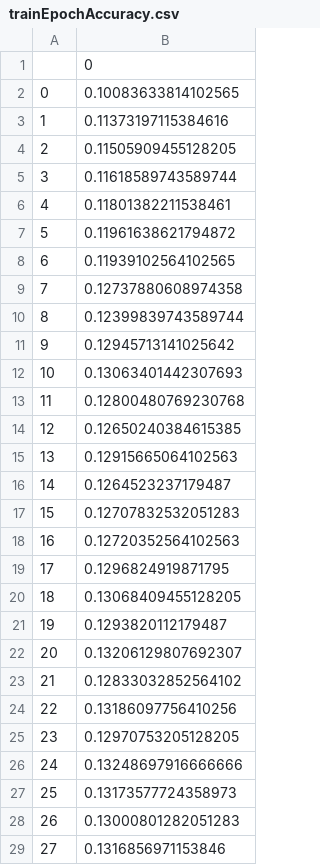
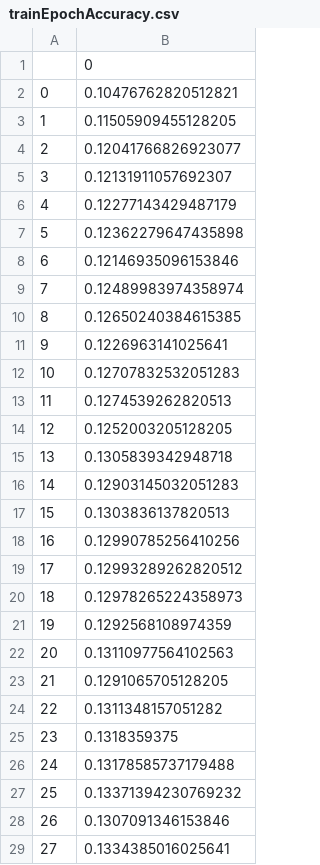
Before and after one commit to soumya123ganguly/Multilayer_Neural_Network, a CSV file: plots/trainEpochAccuracy.csv, drawn as a sheet; only a part is shown; the diff covers the shown part only.

```diff
--- a/plots/trainEpochAccuracy.csv
+++ b/plots/trainEpochAccuracy.csv
@@ -1,29 +1,29 @@
 ,0
-0,0.10083633814102565
-1,0.11373197115384616
-2,0.11505909455128205
-3,0.11618589743589744
-4,0.11801382211538461
-5,0.11961638621794872
-6,0.11939102564102565
-7,0.12737880608974358
-8,0.12399839743589744
-9,0.12945713141025642
-10,0.13063401442307693
-11,0.12800480769230768
-12,0.12650240384615385
-13,0.12915665064102563
-14,0.1264523237179487
-15,0.12707832532051283
-16,0.12720352564102563
-17,0.1296824919871795
-18,0.13068409455128205
-19,0.1293820112179487
-20,0.13206129807692307
-21,0.12833032852564102
-22,0.13186097756410256
-23,0.12970753205128205
-24,0.13248697916666666
-25,0.13173577724358973
-26,0.13000801282051283
-27,0.1316856971153846
+0,0.10476762820512821
+1,0.11505909455128205
+2,0.12041766826923077
+3,0.12131911057692307
+4,0.12277143429487179
+5,0.12362279647435898
+6,0.12146935096153846
+7,0.12489983974358974
+8,0.12650240384615385
+9,0.1226963141025641
+10,0.12707832532051283
+11,0.1274539262820513
+12,0.1252003205128205
+13,0.1305839342948718
+14,0.12903145032051283
+15,0.1303836137820513
+16,0.12990785256410256
+17,0.12993289262820512
+18,0.12978265224358973
+19,0.1292568108974359
+20,0.13110977564102563
+21,0.1291065705128205
+22,0.1311348157051282
+23,0.1318359375
+24,0.13178585737179488
+25,0.13371394230769232
+26,0.1307091346153846
+27,0.1334385016025641
```
Also changed, not shown: 2 edited cells elsewhere in this file, plots/trainEpochLoss.csv, plots/valEpochAccuracy.csv, 4 other files.
